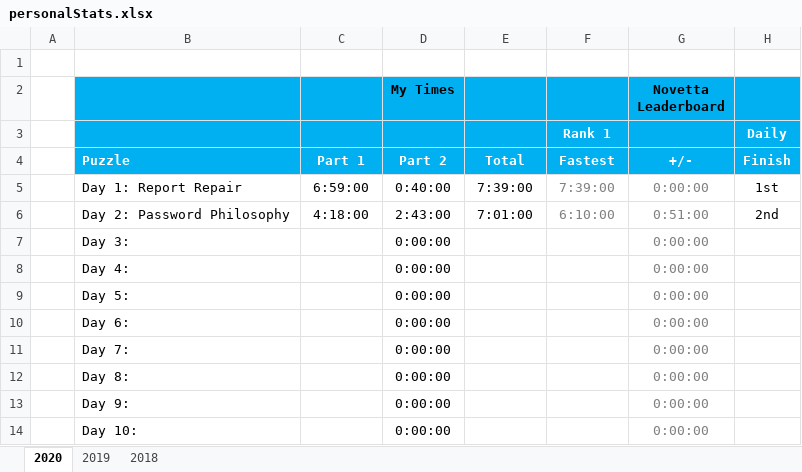
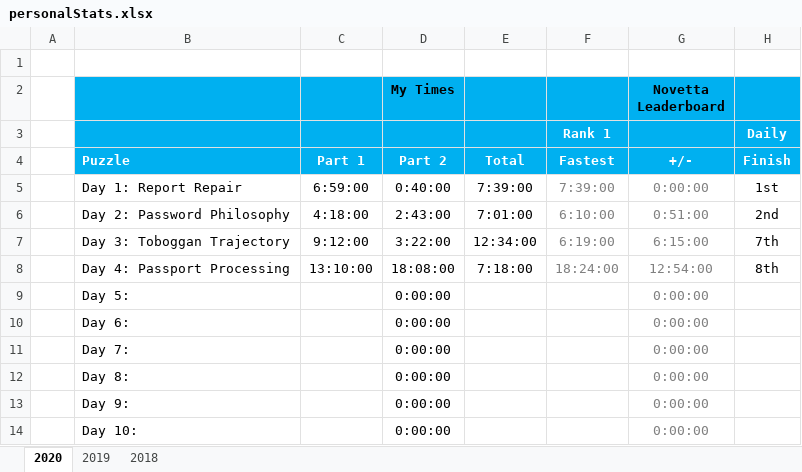
Before and after one commit to briuri/advent-of-code, an Excel workbook: data/viz/personalStats.xlsx, sheet 2020, drawn as a sheet; only a part is shown; values as stored, in another font and other column widths than the file's, no borders; removed rows and columns are numbered as before the commit, all else as after; the diff names each change by its address in the sheet, - before the commit and + after, or states it on an @@ line.

```diff
--- a/data/viz/personalStats.xlsx (sheet 2020)
+++ b/data/viz/personalStats.xlsx (sheet 2020)
-row 7:  | Day 3: |  | 0:00:00 |  |  | 0:00:00
-row 8:  | Day 4: |  | 0:00:00 |  |  | 0:00:00
+row 7:  | Day 3: Toboggan Trajectory | 9:12:00 | 3:22:00 | 12:34:00 | 6:19:00 | 6:15:00 | 7th
+row 8:  | Day 4: Passport Processing | 13:10:00 | 18:08:00 | 7:18:00 | 18:24:00 | 12:54:00 | 8th
```
Also changed, not shown: 3 other files.
